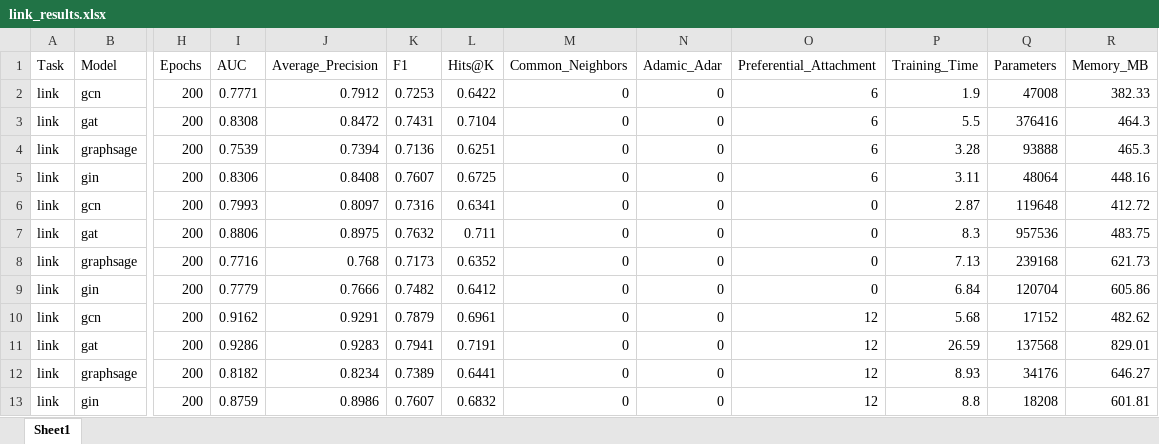
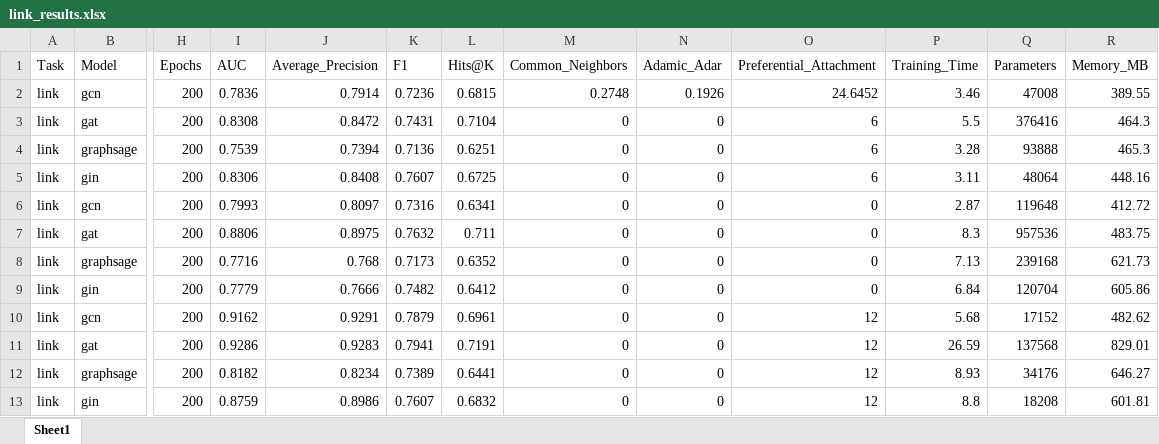
Before and after one commit to y-giresh/GNN_BENCHMARKING, an Excel workbook: results/link_results.xlsx, sheet Sheet1, drawn as a sheet; only a part is shown, gaps mark what is left out; values as stored, in another font and other column widths than the file's, no borders; the diff names each change by its address in the sheet, - before the commit and + after, or states it on an @@ line.

Commit message:
Add validation early stopping and heuristic link baselines

```diff
--- a/results/link_results.xlsx (sheet Sheet1)
+++ b/results/link_results.xlsx (sheet Sheet1)
-I2 (AUC): 0.7771
+I2 (AUC): 0.7836
-J2 (Average_Precision): 0.7912
+J2 (Average_Precision): 0.7914
-K2 (F1): 0.7253
+K2 (F1): 0.7236
-L2 (Hits@K): 0.6422
+L2 (Hits@K): 0.6815
-M2 (Common_Neighbors): 0
+M2 (Common_Neighbors): 0.2748
-N2 (Adamic_Adar): 0
+N2 (Adamic_Adar): 0.1926
-O2 (Preferential_Attachment): 6
+O2 (Preferential_Attachment): 24.6452
-P2 (Training_Time): 1.9
+P2 (Training_Time): 3.46
-R2 (Memory_MB): 382.33
+R2 (Memory_MB): 389.55
```
Also changed, not shown: results/graph_results.xlsx, 4 other files.
